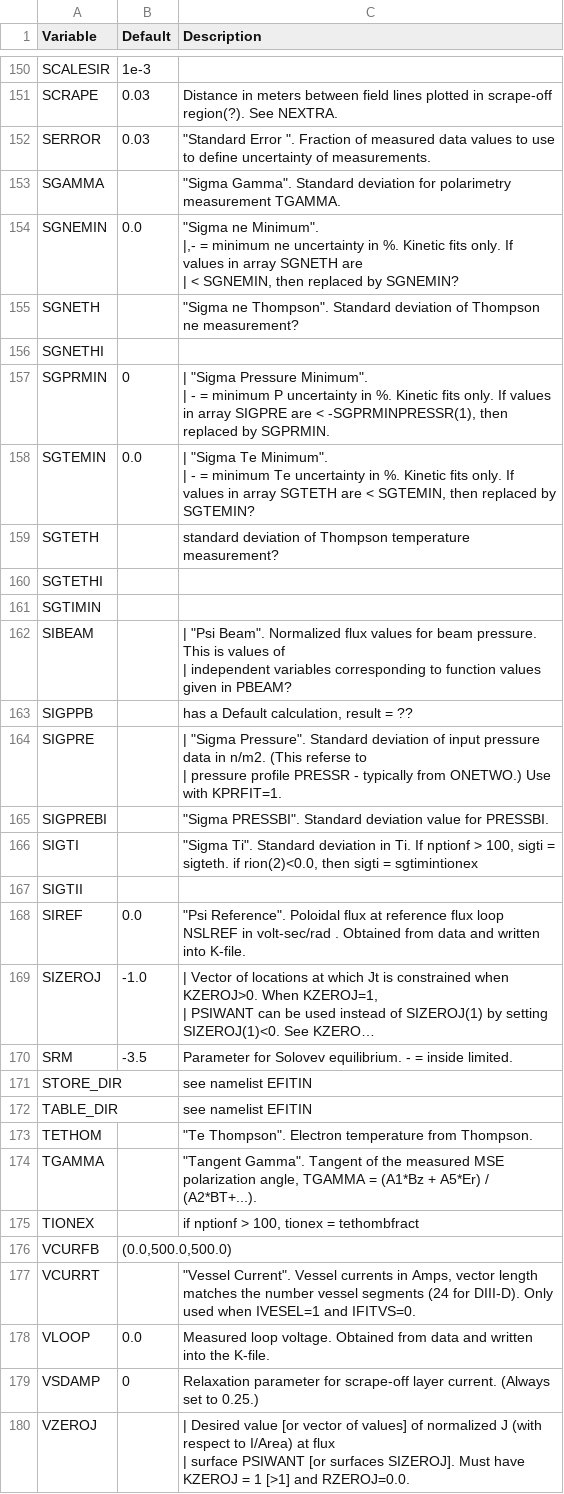
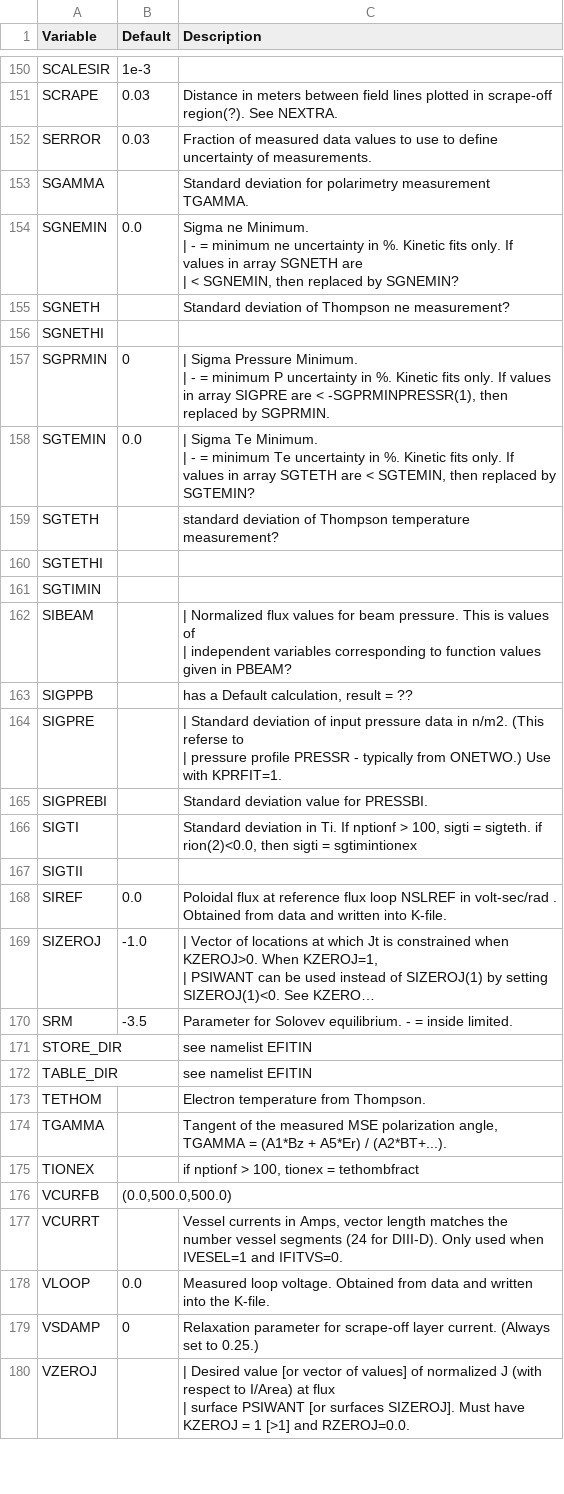
Before and after one commit to gafusion/EFIT, a CSV file: docs/tables/in1.csv, drawn as a sheet; only a part is shown, gaps mark what is left out; long unchanged cells end in …; ↵ is a line break in a cell; the diff covers the shown part only; the diff names each change by its address in the sheet, - before the commit and + after, or states it on an @@ line.

```diff
--- a/docs/tables/in1.csv
+++ b/docs/tables/in1.csv
-C152 (Description): "Standard Error ". Fraction of…
+C152 (Description): Fraction of…
-C153 (Description): "Sigma Gamma". Standard deviation…
+C153 (Description): Standard deviation…
-C154 (Description): "Sigma ne Minimum". ↵ |,- = minimum…
+C154 (Description): Sigma ne Minimum. ↵ | - = minimum…
-C155 (Description): "Sigma ne Thompson". Standard deviation…
+C155 (Description): Standard deviation…
-C157 (Description): | "Sigma Pressure Minimum". ↵ | -…
+C157 (Description): | Sigma Pressure Minimum. ↵ | -…
-C158 (Description): | "Sigma Te Minimum". ↵ | -…
+C158 (Description): | Sigma Te Minimum. ↵ | -…
-C162 (Description): | "Psi Beam". Normalized flux…
+C162 (Description): | Normalized flux…
-C164 (Description): | "Sigma Pressure". Standard deviation…
+C164 (Description): | Standard deviation…
-C165 (Description): "Sigma PRESSBI". Standard deviation…
+C165 (Description): Standard deviation…
-C166 (Description): "Sigma Ti". Standard deviation…
+C166 (Description): Standard deviation…
-C168 (Description): "Psi Reference". Poloidal flux…
+C168 (Description): Poloidal flux…
-C173 (Description): "Te Thompson". Electron temperature from Thompson.
+C173 (Description): Electron temperature from Thompson.
-C174 (Description): "Tangent Gamma". Tangent of…
+C174 (Description): Tangent of…
-C177 (Description): "Vessel Current". Vessel currents…
+C177 (Description): Vessel currents…
```
Also changed, not shown: 77 edited cells elsewhere in this file, docs/tables/in1_basis.csv, docs/tables/in1_equilibrium.csv, 18 other files.
